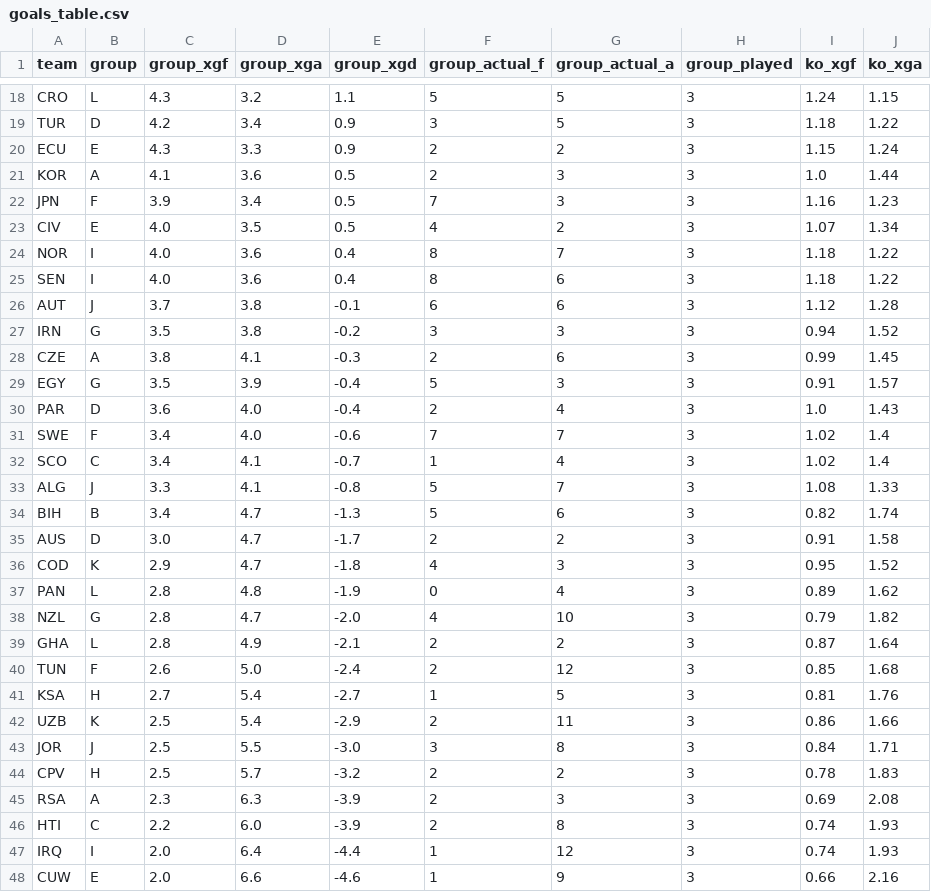
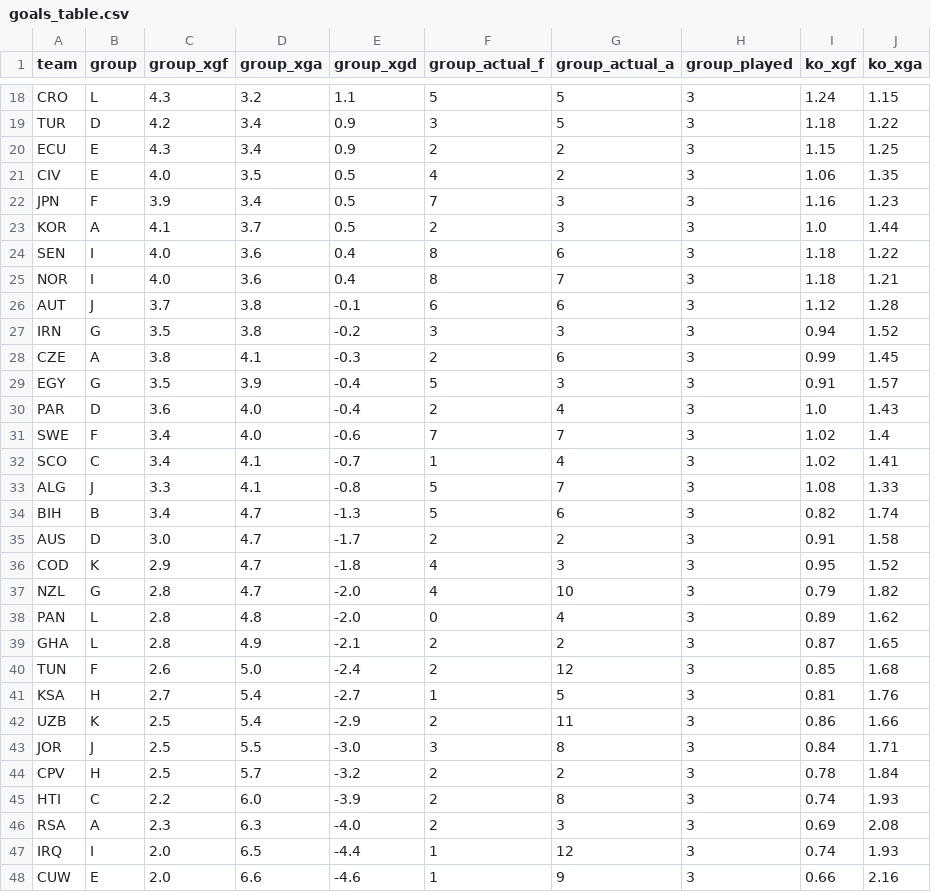
Before and after one commit to SiddharthaThakur/worldcup-iq, a CSV file: data/predictions/goals_table.csv, drawn as a sheet; only a part is shown, gaps mark what is left out; the diff covers the shown part only.

```diff
--- a/data/predictions/goals_table.csv
+++ b/data/predictions/goals_table.csv
@@ -19,8 +19,8 @@ CRO,L,4.3,3.2,1.1,5,5,3,1.24,1.15
 TUR,D,4.2,3.4,0.9,3,5,3,1.18,1.22
-ECU,E,4.3,3.3,0.9,2,2,3,1.15,1.24
-KOR,A,4.1,3.6,0.5,2,3,3,1.0,1.44
+ECU,E,4.3,3.4,0.9,2,2,3,1.15,1.25
+CIV,E,4.0,3.5,0.5,4,2,3,1.06,1.35
 JPN,F,3.9,3.4,0.5,7,3,3,1.16,1.23
-CIV,E,4.0,3.5,0.5,4,2,3,1.07,1.34
-NOR,I,4.0,3.6,0.4,8,7,3,1.18,1.22
+KOR,A,4.1,3.7,0.5,2,3,3,1.0,1.44
 SEN,I,4.0,3.6,0.4,8,6,3,1.18,1.22
+NOR,I,4.0,3.6,0.4,8,7,3,1.18,1.21
 AUT,J,3.7,3.8,-0.1,6,6,3,1.12,1.28
@@ -31,3 +31,3 @@ PAR,D,3.6,4.0,-0.4,2,4,3,1.0,1.43
 SWE,F,3.4,4.0,-0.6,7,7,3,1.02,1.4
-SCO,C,3.4,4.1,-0.7,1,4,3,1.02,1.4
+SCO,C,3.4,4.1,-0.7,1,4,3,1.02,1.41
 ALG,J,3.3,4.1,-0.8,5,7,3,1.08,1.33
@@ -36,5 +36,5 @@ AUS,D,3.0,4.7,-1.7,2,2,3,0.91,1.58
 COD,K,2.9,4.7,-1.8,4,3,3,0.95,1.52
-PAN,L,2.8,4.8,-1.9,0,4,3,0.89,1.62
 NZL,G,2.8,4.7,-2.0,4,10,3,0.79,1.82
-GHA,L,2.8,4.9,-2.1,2,2,3,0.87,1.64
+PAN,L,2.8,4.8,-2.0,0,4,3,0.89,1.62
+GHA,L,2.8,4.9,-2.1,2,2,3,0.87,1.65
 TUN,F,2.6,5.0,-2.4,2,12,3,0.85,1.68
@@ -43,6 +43,6 @@ UZB,K,2.5,5.4,-2.9,2,11,3,0.86,1.66
 JOR,J,2.5,5.5,-3.0,3,8,3,0.84,1.71
-CPV,H,2.5,5.7,-3.2,2,2,3,0.78,1.83
-RSA,A,2.3,6.3,-3.9,2,3,3,0.69,2.08
+CPV,H,2.5,5.7,-3.2,2,2,3,0.78,1.84
 HTI,C,2.2,6.0,-3.9,2,8,3,0.74,1.93
-IRQ,I,2.0,6.4,-4.4,1,12,3,0.74,1.93
+RSA,A,2.3,6.3,-4.0,2,3,3,0.69,2.08
+IRQ,I,2.0,6.5,-4.4,1,12,3,0.74,1.93
 CUW,E,2.0,6.6,-4.6,1,9,3,0.66,2.16
```
Also changed, not shown: 1 added row, 1 removed row, 1 moved row and 7 edited cells elsewhere in this file, data/predictions/group_stage_champion_plus.csv.
